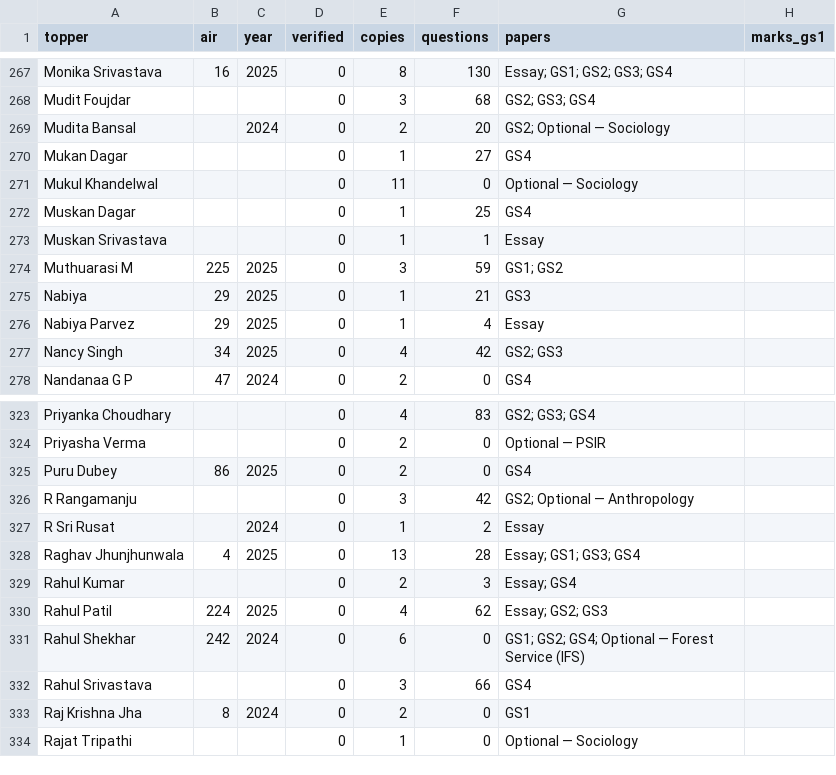
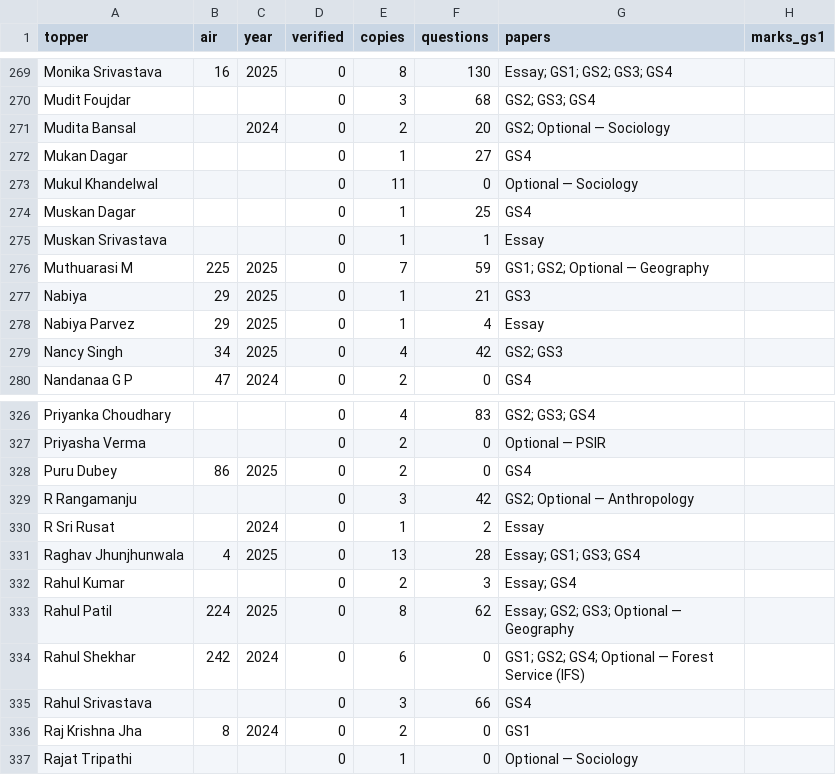
Before and after one commit to hashin/topperscopy, a CSV file: dataset/toppers.csv, drawn as a sheet; only a part is shown, gaps mark what is left out; addresses are those after the commit; the diff covers the shown part only; the diff names each change by its address in the sheet, - before the commit and + after, or states it on an @@ line.

```diff
--- a/dataset/toppers.csv
+++ b/dataset/toppers.csv
-E276 (copies): 3
+E276 (copies): 7
-G276 (papers): GS1; GS2
+G276 (papers): GS1; GS2; Optional — Geography
-E333 (copies): 4
+E333 (copies): 8
-G333 (papers): Essay; GS2; GS3
+G333 (papers): Essay; GS2; GS3; Optional — Geography
```
Also changed, not shown: 4 added rows and 2 edited cells elsewhere in this file, dataset/copies.csv, 6 other files.
